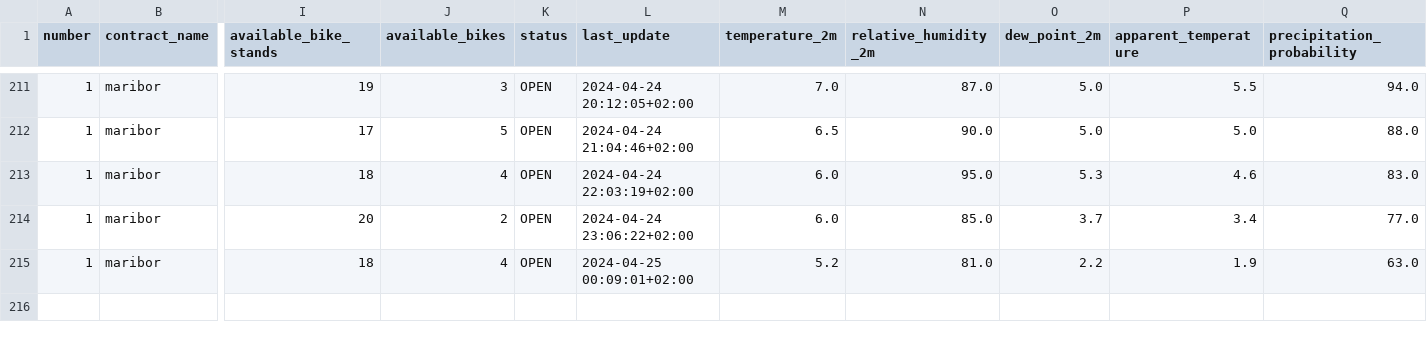
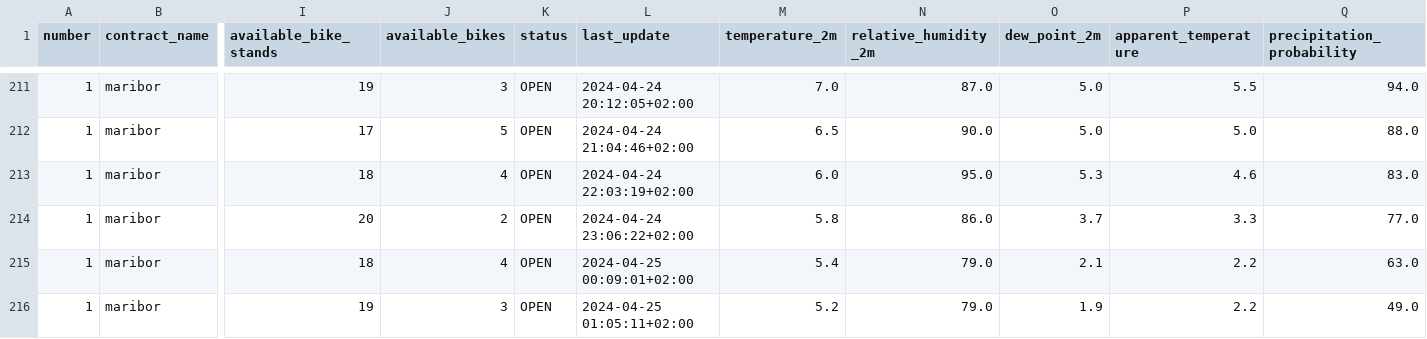
Before and after one commit to PetelinekBenjamin/StrojnoUcenje2, a CSV file: data/processed/GOSPOSVETSKA C - TURNERJEVA UL.csv, drawn as a sheet; only a part is shown, gaps mark what is left out; rows hold the shown columns only; the diff names each change by its address in the sheet, - before the commit and + after, or states it on an @@ line.

```diff
--- a/data/processed/GOSPOSVETSKA C - TURNERJEVA UL.csv
+++ b/data/processed/GOSPOSVETSKA C - TURNERJEVA UL.csv
-M214 (temperature_2m): 6.0
+M214 (temperature_2m): 5.8
-N214 (relative_humidity_2m): 85.0
+N214 (relative_humidity_2m): 86.0
-P214 (apparent_temperature): 3.4
+P214 (apparent_temperature): 3.3
-M215 (temperature_2m): 5.2
+M215 (temperature_2m): 5.4
-N215 (relative_humidity_2m): 81.0
+N215 (relative_humidity_2m): 79.0
-O215 (dew_point_2m): 2.2
+O215 (dew_point_2m): 2.1
-P215 (apparent_temperature): 1.9
+P215 (apparent_temperature): 2.2
+row 216: 1 | maribor | 19 | 3 | OPEN | 2024-04-25 01:05:11+02:00 | 5.2 | 79.0 | 1.9 | 2.2 | 49.0
```
Also changed, not shown: 2 other files.
